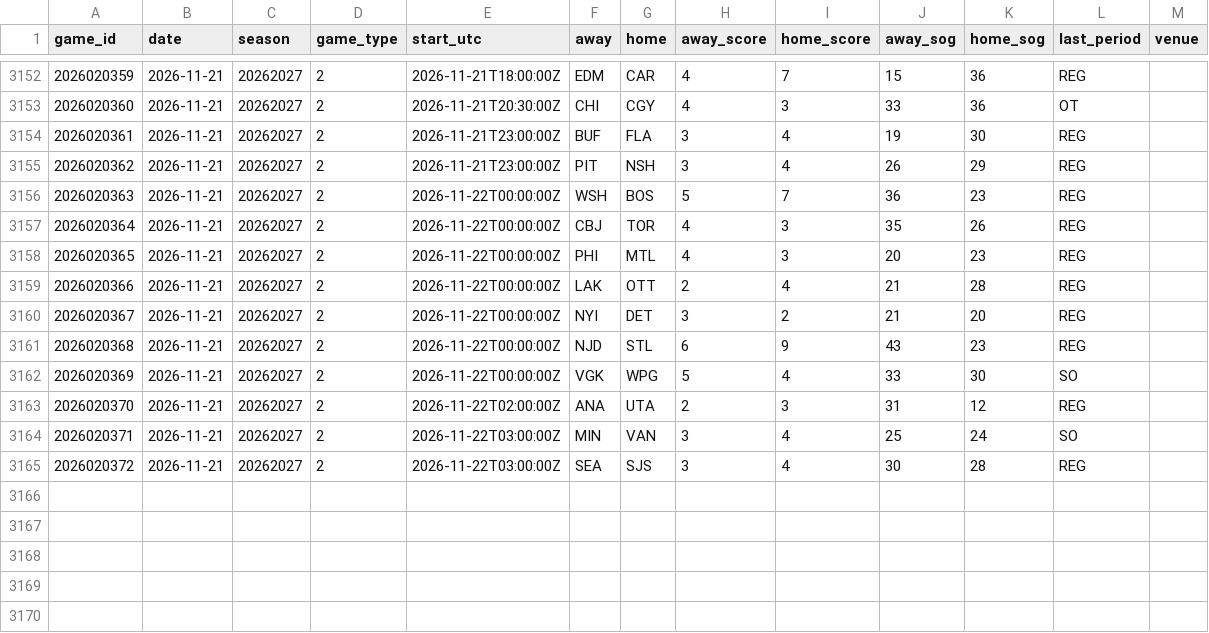
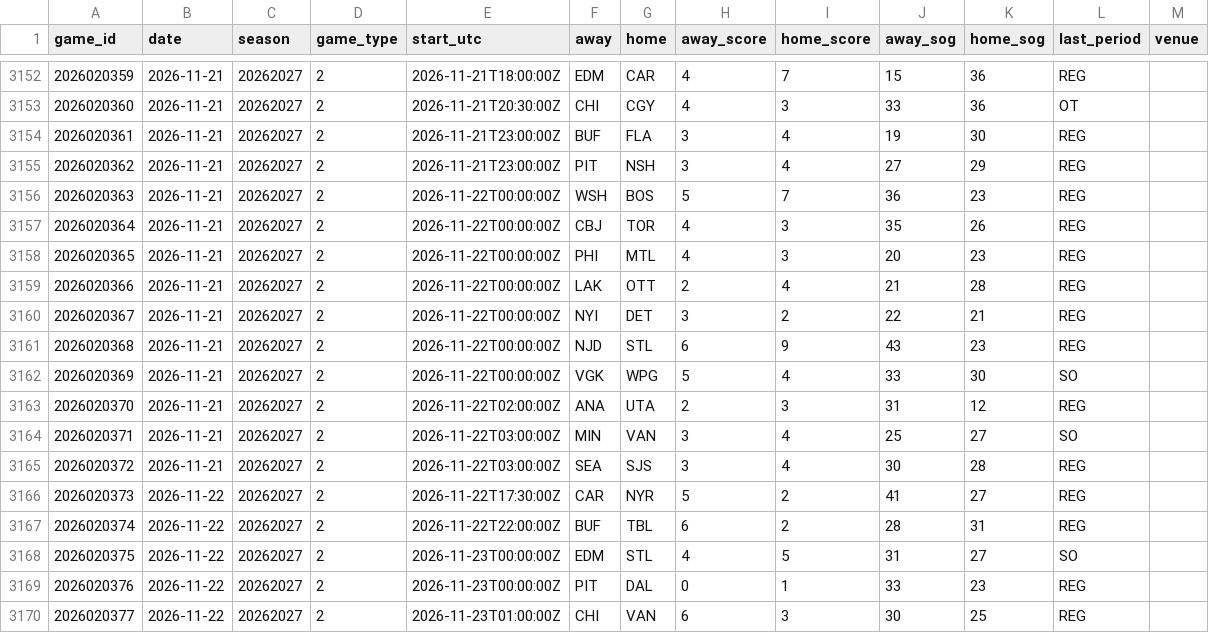
Before and after one commit to mileswilliams08/NHL-prop-model, a CSV file: data/history/games.csv, drawn as a sheet; only a part is shown, gaps mark what is left out.

```diff
--- a/data/history/games.csv
+++ b/data/history/games.csv
@@ -3154,3 +3154,3 @@ game_id,date,season,game_type,start_utc,away,home,away_score,home_score,away_sog
 2026020361,2026-11-21,20262027,2,2026-11-21T23:00:00Z,BUF,FLA,3,4,19,30,REG,
-2026020362,2026-11-21,20262027,2,2026-11-21T23:00:00Z,PIT,NSH,3,4,26,29,REG,
+2026020362,2026-11-21,20262027,2,2026-11-21T23:00:00Z,PIT,NSH,3,4,27,29,REG,
 2026020363,2026-11-21,20262027,2,2026-11-22T00:00:00Z,WSH,BOS,5,7,36,23,REG,
@@ -3159,3 +3159,3 @@ game_id,date,season,game_type,start_utc,away,home,away_score,home_score,away_sog
 2026020366,2026-11-21,20262027,2,2026-11-22T00:00:00Z,LAK,OTT,2,4,21,28,REG,
-2026020367,2026-11-21,20262027,2,2026-11-22T00:00:00Z,NYI,DET,3,2,21,20,REG,
+2026020367,2026-11-21,20262027,2,2026-11-22T00:00:00Z,NYI,DET,3,2,22,21,REG,
 2026020368,2026-11-21,20262027,2,2026-11-22T00:00:00Z,NJD,STL,6,9,43,23,REG,
@@ -3163,3 +3163,8 @@ game_id,date,season,game_type,start_utc,away,home,away_score,home_score,away_sog
 2026020370,2026-11-21,20262027,2,2026-11-22T02:00:00Z,ANA,UTA,2,3,31,12,REG,
-2026020371,2026-11-21,20262027,2,2026-11-22T03:00:00Z,MIN,VAN,3,4,25,24,SO,
+2026020371,2026-11-21,20262027,2,2026-11-22T03:00:00Z,MIN,VAN,3,4,25,27,SO,
 2026020372,2026-11-21,20262027,2,2026-11-22T03:00:00Z,SEA,SJS,3,4,30,28,REG,
+2026020373,2026-11-22,20262027,2,2026-11-22T17:30:00Z,CAR,NYR,5,2,41,27,REG,
+2026020374,2026-11-22,20262027,2,2026-11-22T22:00:00Z,BUF,TBL,6,2,28,31,REG,
+2026020375,2026-11-22,20262027,2,2026-11-23T00:00:00Z,EDM,STL,4,5,31,27,SO,
+2026020376,2026-11-22,20262027,2,2026-11-23T00:00:00Z,PIT,DAL,0,1,33,23,REG,
+2026020377,2026-11-22,20262027,2,2026-11-23T01:00:00Z,CHI,VAN,6,3,30,25,REG,
```
Also changed, not shown: data/combo_leg_map.csv, data/graded_combos.csv, 13 other files.
